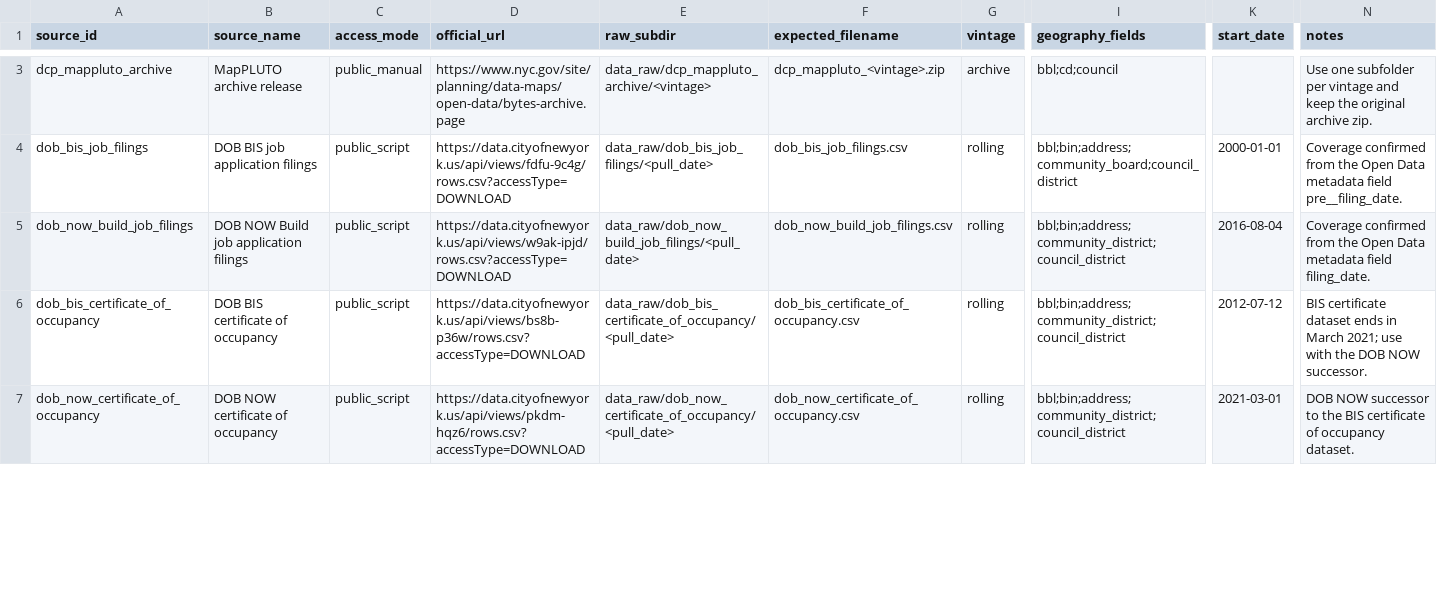
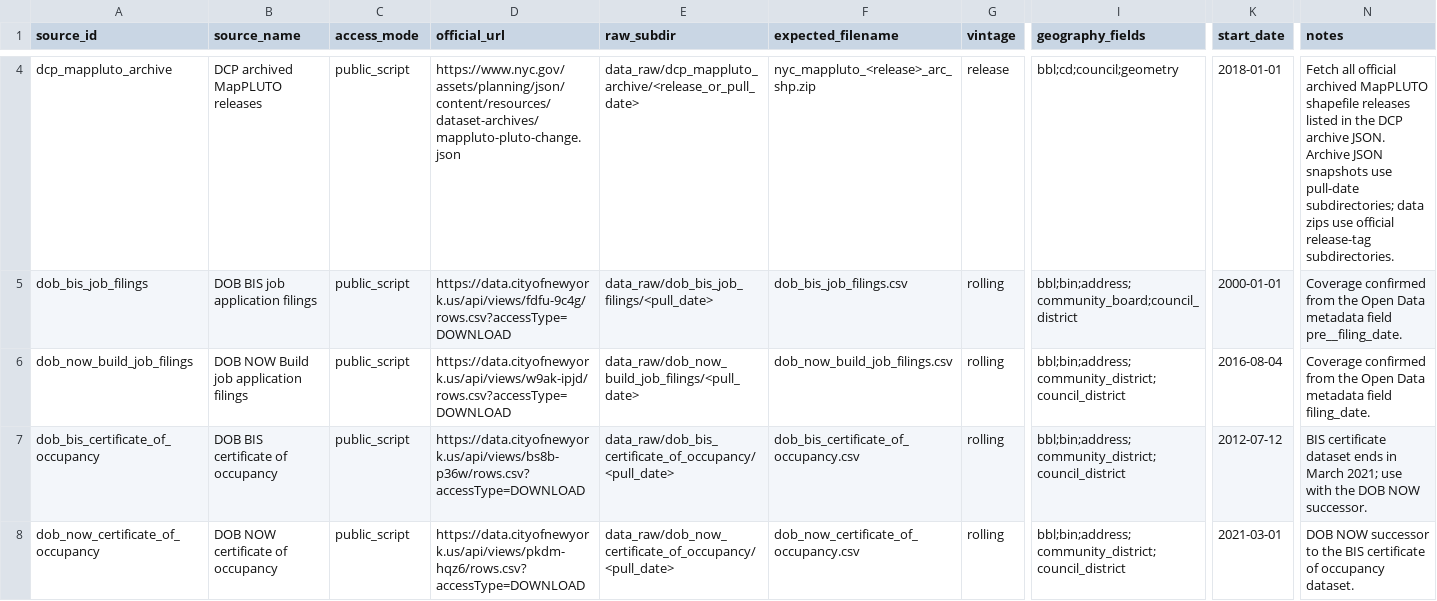
Before and after one commit to JacobHerbstman/nyc_court_case, a CSV file: tasks/source_registry/code/source_catalog.csv, drawn as a sheet; only a part is shown, gaps mark what is left out; addresses are those after the commit; the diff covers the shown part only; the diff names each change by its address in the sheet, - before the commit and + after, or states it on an @@ line.

```diff
--- a/tasks/source_registry/code/source_catalog.csv
+++ b/tasks/source_registry/code/source_catalog.csv
-B4 (source_name): MapPLUTO archive release
+B4 (source_name): DCP archived MapPLUTO releases
-C4 (access_mode): public_manual
+C4 (access_mode): public_script
-D4 (official_url): https://www.nyc.gov/site/planning/data-maps/open-data/bytes-archive.page
+D4 (official_url): https://www.nyc.gov/assets/planning/json/content/resources/dataset-archives/mappluto-pluto-change.json
-E4 (raw_subdir): data_raw/dcp_mappluto_archive/<vintage>
+E4 (raw_subdir): data_raw/dcp_mappluto_archive/<release_or_pull_date>
-F4 (expected_filename): dcp_mappluto_<vintage>.zip
+F4 (expected_filename): nyc_mappluto_<release>_arc_shp.zip
-G4 (vintage): archive
+G4 (vintage): release
-I4 (geography_fields): bbl;cd;council
+I4 (geography_fields): bbl;cd;council;geometry
-K4 (start_date): (empty)
+K4 (start_date): 2018-01-01
-N4 (notes): Use one subfolder per vintage and keep the original archive zip.
+N4 (notes): Fetch all official archived MapPLUTO shapefile releases listed in the DCP archive JSON. Archive JSON snapshots use pull-date subdirectories; data zips use official release-tag subdirectories.
```
Also changed, not shown: 1 added row and 30 edited cells elsewhere in this file, tasks/source_registry/code/manual_manifest.csv, 15 other files.
